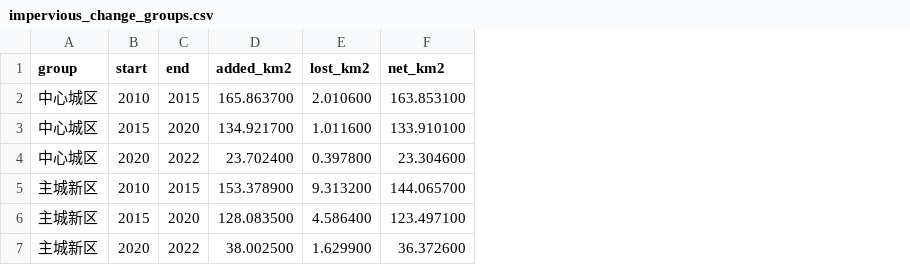
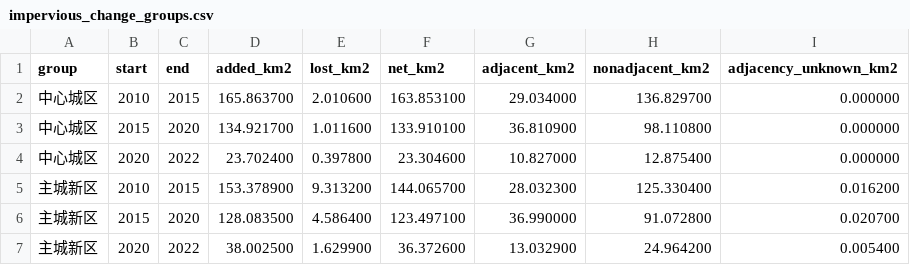
Before and after one commit to JL753/territorial-land-use-expansion-and-intensive-evaluation-cq, a CSV file: results/landcover/impervious_change_groups.csv, drawn as a sheet; the diff names each change by its address in the sheet, - before the commit and + after, or states it on an @@ line.

```diff
--- a/results/landcover/impervious_change_groups.csv
+++ b/results/landcover/impervious_change_groups.csv
+column G (adjacent_km2), rows 2-7: 29.034000 | 36.810900 | 10.827000 | 28.032300 | 36.990000 | 13.032900
+column H (nonadjacent_km2), rows 2-7: 136.829700 | 98.110800 | 12.875400 | 125.330400 | 91.072800 | 24.964200
+column I (adjacency_unknown_km2), rows 2-7: 0.000000 | 0.000000 | 0.000000 | 0.016200 | 0.020700 | 0.005400
```
Also changed, not shown: results/landcover/impervious_change.csv, results/landcover/landcover_recomputed.csv, 3 other files.
